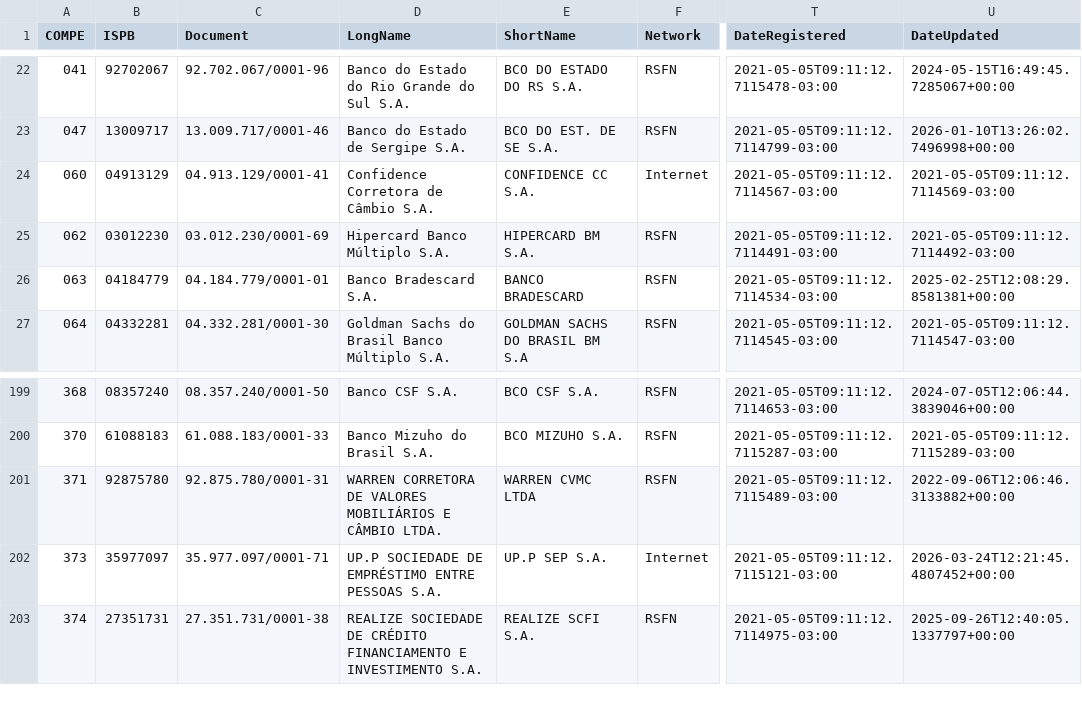
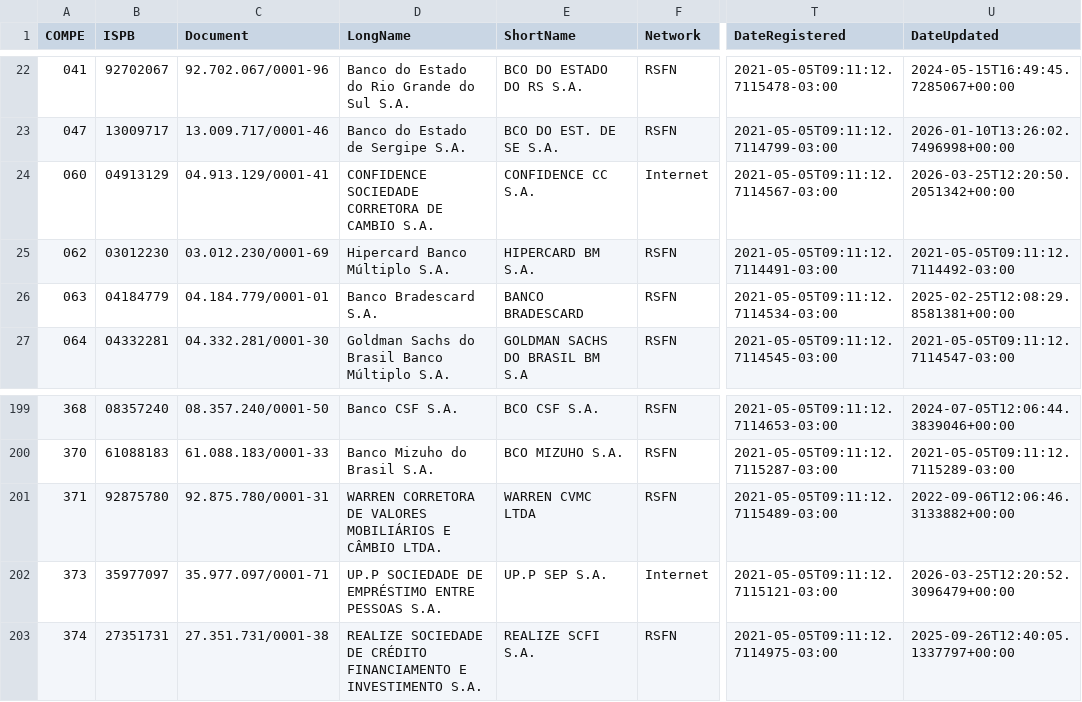
Before and after one commit to guibranco/BancosBrasileiros, a CSV file: data/bancos.csv, drawn as a sheet; only a part is shown, gaps mark what is left out; the diff names each change by its address in the sheet, - before the commit and + after, or states it on an @@ line.

```diff
--- a/data/bancos.csv
+++ b/data/bancos.csv
-D24 (LongName): Confidence Corretora de Câmbio S.A.
+D24 (LongName): CONFIDENCE SOCIEDADE CORRETORA DE CAMBIO S.A.
-U24 (DateUpdated): 2021-05-05T09:11:12.7114569-03:00
+U24 (DateUpdated): 2026-03-25T12:20:50.2051342+00:00
-U202 (DateUpdated): 2026-03-24T12:21:45.4807452+00:00
+U202 (DateUpdated): 2026-03-25T12:20:52.3096479+00:00
```
Also changed, not shown: 5 other files.
